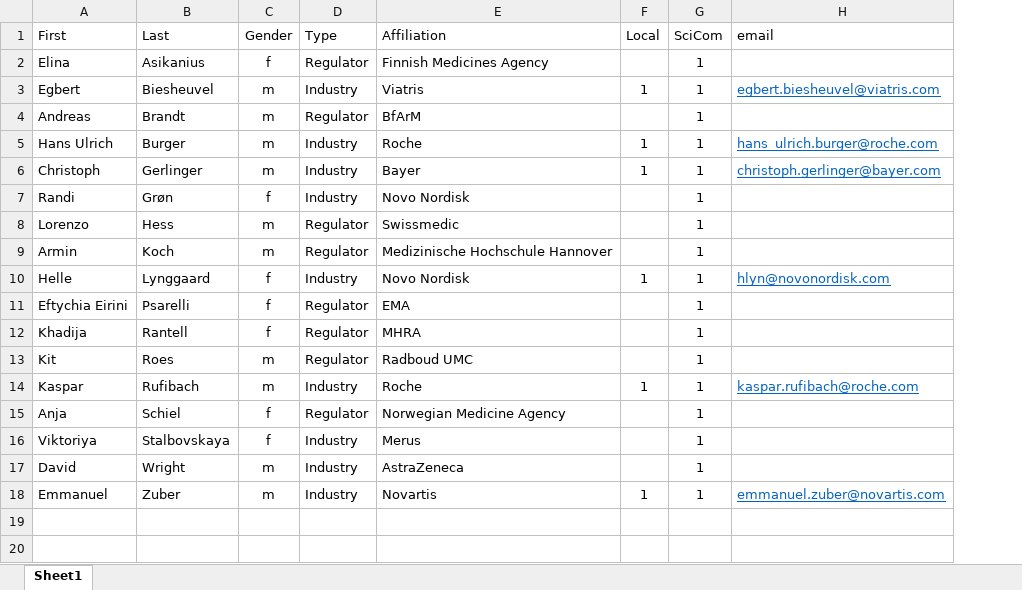
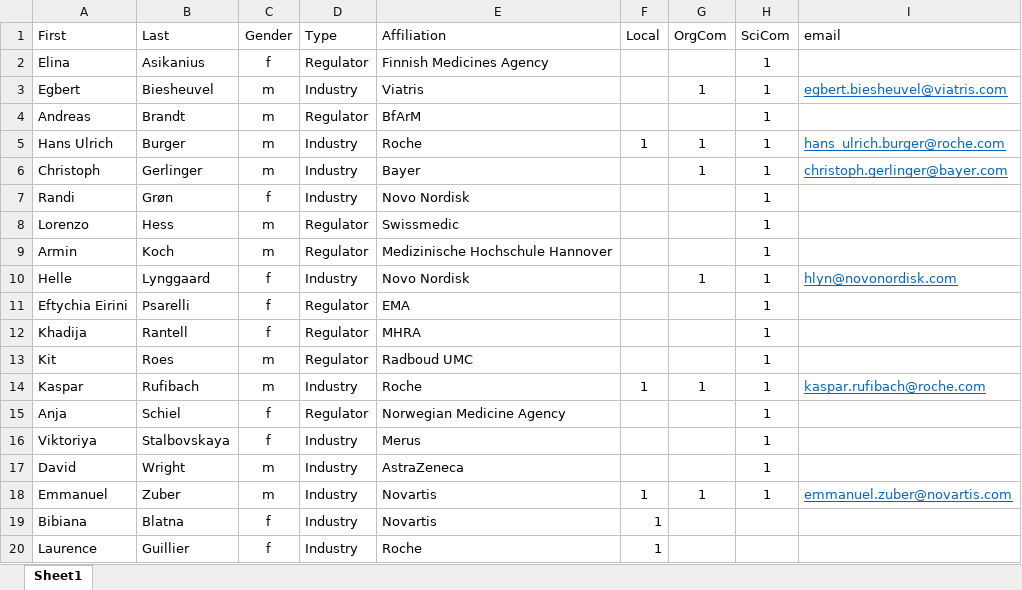
Before and after one commit to efspieurope/workshop, an Excel workbook: data/2022/scicom2022.xlsx, sheet Sheet1, drawn as a sheet; values as stored, in another font and other column widths than the file's, no borders; the diff names each change by its address in the sheet, - before the commit and + after, or states it on an @@ line.

```diff
--- a/data/2022/scicom2022.xlsx (sheet Sheet1)
+++ b/data/2022/scicom2022.xlsx (sheet Sheet1)
+column G (OrgCom), rows 3-18: 1 |  | 1 | 1 |  |  |  | 1 |  |  |  | 1 |  |  |  | 1
-F3 (Local): 1
+F3 (Local): (empty)
-F6 (Local): 1
+F6 (Local): (empty)
-F10 (Local): 1
+F10 (Local): (empty)
+row 19: Bibiana | Blatna | f | Industry | Novartis | 1
+row 20: Laurence | Guillier | f | Industry | Roche | 1
```
Also changed, not shown: data/2023/scicom2023.xlsx, 34 other files.
